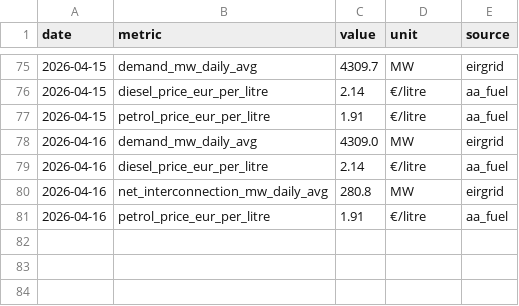
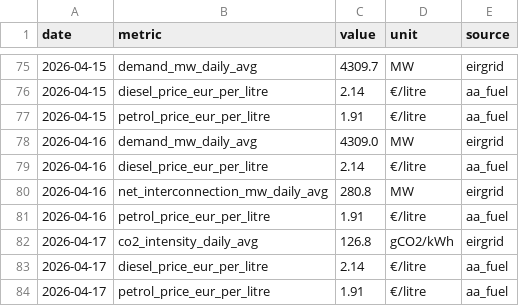
Before and after one commit to farrelltom/ireland-energy-dashboard, a CSV file: data/canonical/series.csv, drawn as a sheet; only a part is shown, gaps mark what is left out.

```diff
--- a/data/canonical/series.csv
+++ b/data/canonical/series.csv
@@ -81 +81,4 @@ date,metric,value,unit,source
 2026-04-16,petrol_price_eur_per_litre,1.91,€/litre,aa_fuel
+2026-04-17,co2_intensity_daily_avg,126.8,gCO2/kWh,eirgrid
+2026-04-17,diesel_price_eur_per_litre,2.14,€/litre,aa_fuel
+2026-04-17,petrol_price_eur_per_litre,1.91,€/litre,aa_fuel
```
Also changed, not shown: data/canonical/tariffs.csv, 2 other files.
